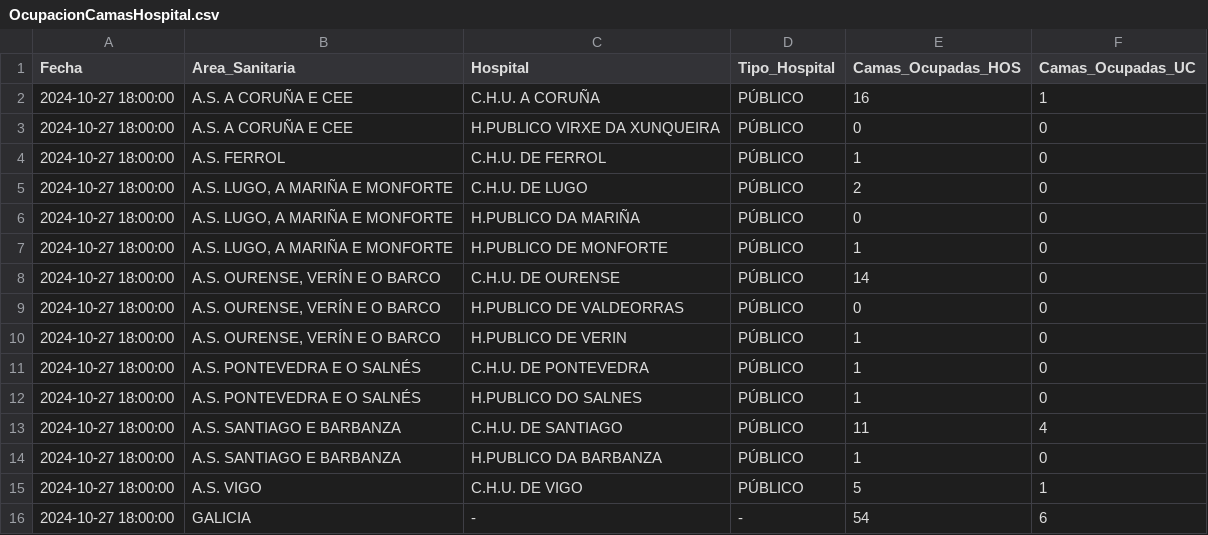
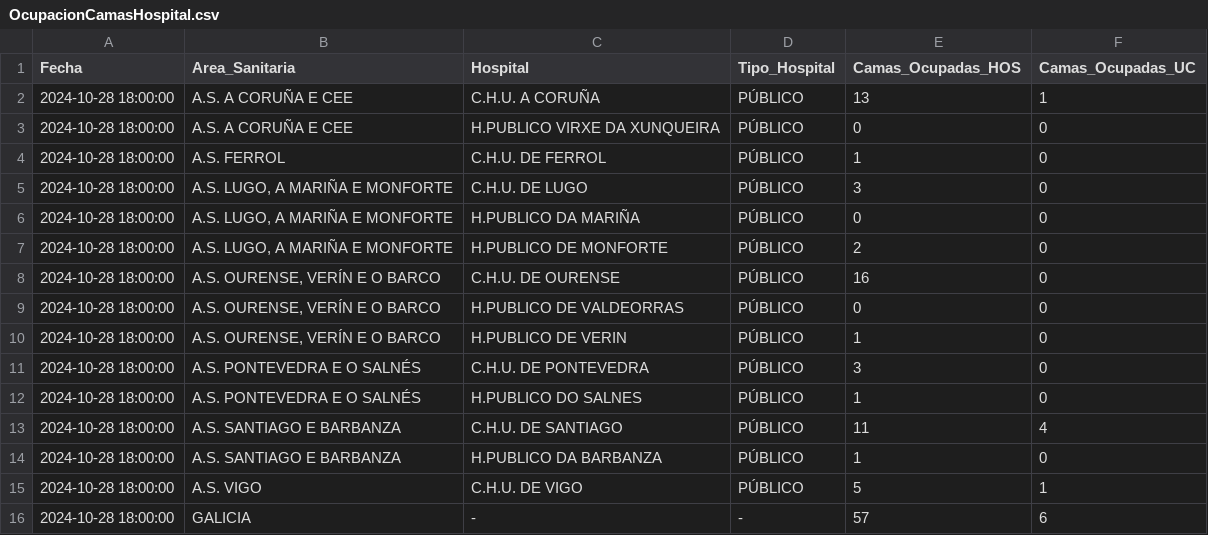
Before and after one commit to jjelosua/sergas-covid19-data, a CSV file: OcupacionCamasHospital.csv, drawn as a sheet.

```diff
--- a/OcupacionCamasHospital.csv
+++ b/OcupacionCamasHospital.csv
@@ -1,16 +1,16 @@
 Fecha,Area_Sanitaria,Hospital,Tipo_Hospital,Camas_Ocupadas_HOS,Camas_Ocupadas_UC
-2024-10-27 18:00:00,"A.S. A CORUÑA E CEE","C.H.U. A CORUÑA","PÚBLICO","16","1"
-2024-10-27 18:00:00,"A.S. A CORUÑA E CEE","H.PUBLICO VIRXE DA XUNQUEIRA","PÚBLICO","0","0"
-2024-10-27 18:00:00,"A.S. FERROL","C.H.U. DE FERROL","PÚBLICO","1","0"
-2024-10-27 18:00:00,"A.S. LUGO, A MARIÑA E MONFORTE","C.H.U. DE LUGO","PÚBLICO","2","0"
-2024-10-27 18:00:00,"A.S. LUGO, A MARIÑA E MONFORTE","H.PUBLICO DA MARIÑA","PÚBLICO","0","0"
-2024-10-27 18:00:00,"A.S. LUGO, A MARIÑA E MONFORTE","H.PUBLICO DE MONFORTE","PÚBLICO","1","0"
-2024-10-27 18:00:00,"A.S. OURENSE, VERÍN E O BARCO","C.H.U. DE OURENSE","PÚBLICO","14","0"
-2024-10-27 18:00:00,"A.S. OURENSE, VERÍN E O BARCO","H.PUBLICO DE VALDEORRAS","PÚBLICO","0","0"
-2024-10-27 18:00:00,"A.S. OURENSE, VERÍN E O BARCO","H.PUBLICO DE VERIN","PÚBLICO","1","0"
-2024-10-27 18:00:00,"A.S. PONTEVEDRA E O SALNÉS","C.H.U. DE PONTEVEDRA","PÚBLICO","1","0"
-2024-10-27 18:00:00,"A.S. PONTEVEDRA E O SALNÉS","H.PUBLICO DO SALNES","PÚBLICO","1","0"
-2024-10-27 18:00:00,"A.S. SANTIAGO E BARBANZA","C.H.U. DE SANTIAGO","PÚBLICO","11","4"
-2024-10-27 18:00:00,"A.S. SANTIAGO E BARBANZA","H.PUBLICO DA BARBANZA","PÚBLICO","1","0"
-2024-10-27 18:00:00,"A.S. VIGO","C.H.U. DE VIGO","PÚBLICO","5","1"
-2024-10-27 18:00:00,"GALICIA","-","-","54","6"
+2024-10-28 18:00:00,"A.S. A CORUÑA E CEE","C.H.U. A CORUÑA","PÚBLICO","13","1"
+2024-10-28 18:00:00,"A.S. A CORUÑA E CEE","H.PUBLICO VIRXE DA XUNQUEIRA","PÚBLICO","0","0"
+2024-10-28 18:00:00,"A.S. FERROL","C.H.U. DE FERROL","PÚBLICO","1","0"
+2024-10-28 18:00:00,"A.S. LUGO, A MARIÑA E MONFORTE","C.H.U. DE LUGO","PÚBLICO","3","0"
+2024-10-28 18:00:00,"A.S. LUGO, A MARIÑA E MONFORTE","H.PUBLICO DA MARIÑA","PÚBLICO","0","0"
+2024-10-28 18:00:00,"A.S. LUGO, A MARIÑA E MONFORTE","H.PUBLICO DE MONFORTE","PÚBLICO","2","0"
+2024-10-28 18:00:00,"A.S. OURENSE, VERÍN E O BARCO","C.H.U. DE OURENSE","PÚBLICO","16","0"
+2024-10-28 18:00:00,"A.S. OURENSE, VERÍN E O BARCO","H.PUBLICO DE VALDEORRAS","PÚBLICO","0","0"
+2024-10-28 18:00:00,"A.S. OURENSE, VERÍN E O BARCO","H.PUBLICO DE VERIN","PÚBLICO","1","0"
+2024-10-28 18:00:00,"A.S. PONTEVEDRA E O SALNÉS","C.H.U. DE PONTEVEDRA","PÚBLICO","3","0"
+2024-10-28 18:00:00,"A.S. PONTEVEDRA E O SALNÉS","H.PUBLICO DO SALNES","PÚBLICO","1","0"
+2024-10-28 18:00:00,"A.S. SANTIAGO E BARBANZA","C.H.U. DE SANTIAGO","PÚBLICO","11","4"
+2024-10-28 18:00:00,"A.S. SANTIAGO E BARBANZA","H.PUBLICO DA BARBANZA","PÚBLICO","1","0"
+2024-10-28 18:00:00,"A.S. VIGO","C.H.U. DE VIGO","PÚBLICO","5","1"
+2024-10-28 18:00:00,"GALICIA","-","-","57","6"
```
Also changed, not shown: ActivosCuradosFallecidos.csv, PorcentajeInfeccionesPorFecha.csv, 1 other file.
